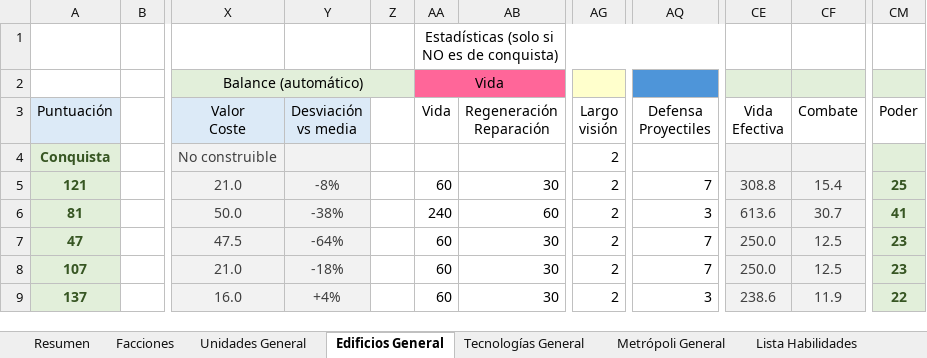
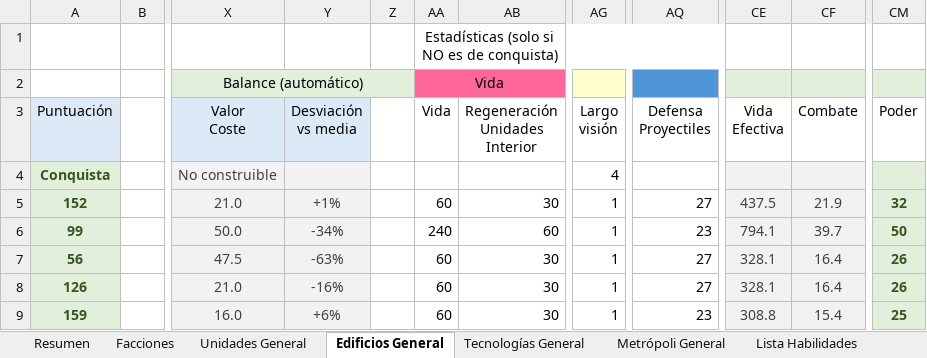
Before and after one commit to Maquiavelo925/Time-Of-War, an Excel workbook: EstadisticasTimeOfWar.xlsx, sheet Edificios General, drawn as a sheet; only a part is shown, gaps mark what is left out; values as stored, in another font and other column widths than the file's, no borders; conditional formats not drawn; ↵ is a line break in a cell; the diff covers the shown part only; the diff names each change by its address in the sheet, - before the commit and + after, or states it on an @@ line.

Commit message:
Auto-sync 2026-11-02 12:49

```diff
--- a/EstadisticasTimeOfWar.xlsx (sheet Edificios General)
+++ b/EstadisticasTimeOfWar.xlsx (sheet Edificios General)
-AB3: Regeneración ↵ Reparación
+AB3: Regeneración ↵ Unidades ↵ Interior
-AG4 (Largo visión): 2
+AG4 (Largo visión): 4
-A5 (Puntuación): 121
+A5 (Puntuación): 152
-Y5 (Desviación vs media): -8%
+Y5 (Desviación vs media): +1%
-AG5:AG9 (Largo visión): 2
+AG5:AG9 (Largo visión): 1
-AQ5 (Defensa Proyectiles): 7
+AQ5 (Defensa Proyectiles): 27
-CE5 (Vida Efectiva): 308.8
+CE5 (Vida Efectiva): 437.5
-CF5 (Combate): 15.4
+CF5 (Combate): 21.9
-CM5 (Poder): 25
+CM5 (Poder): 32
-A6 (Puntuación): 81
+A6 (Puntuación): 99
-Y6 (Desviación vs media): -38%
+Y6 (Desviación vs media): -34%
-AQ6 (Defensa Proyectiles): 3
+AQ6 (Defensa Proyectiles): 23
-CE6 (Vida Efectiva): 613.6
+CE6 (Vida Efectiva): 794.1
-CF6 (Combate): 30.7
+CF6 (Combate): 39.7
-CM6 (Poder): 41
+CM6 (Poder): 50
-A7 (Puntuación): 47
+A7 (Puntuación): 56
-Y7 (Desviación vs media): -64%
+Y7 (Desviación vs media): -63%
-AQ7:AQ8 (Defensa Proyectiles): 7
+AQ7:AQ8 (Defensa Proyectiles): 27
-CE7:CE8 (Vida Efectiva): 250.0
+CE7:CE8 (Vida Efectiva): 328.1
-CF7:CF8 (Combate): 12.5
+CF7:CF8 (Combate): 16.4
-CM7:CM8 (Poder): 23
+CM7:CM8 (Poder): 26
-A8 (Puntuación): 107
+A8 (Puntuación): 126
-Y8 (Desviación vs media): -18%
+Y8 (Desviación vs media): -16%
-A9 (Puntuación): 137
+A9 (Puntuación): 159
-Y9 (Desviación vs media): +4%
+Y9 (Desviación vs media): +6%
-AQ9 (Defensa Proyectiles): 3
+AQ9 (Defensa Proyectiles): 23
-CE9 (Vida Efectiva): 238.6
+CE9 (Vida Efectiva): 308.8
-CF9 (Combate): 11.9
+CF9 (Combate): 15.4
-CM9 (Poder): 22
+CM9 (Poder): 25
```
Also changed, not shown: 23 edited cells elsewhere in this sheet, sheet Unidades General, sheet Resumen, sheet Tecnologías General.
